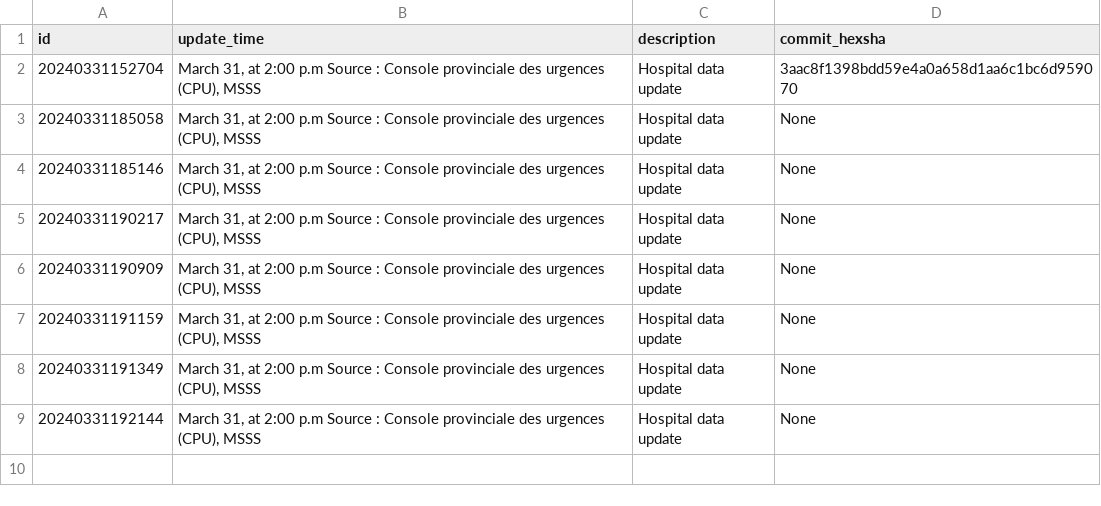
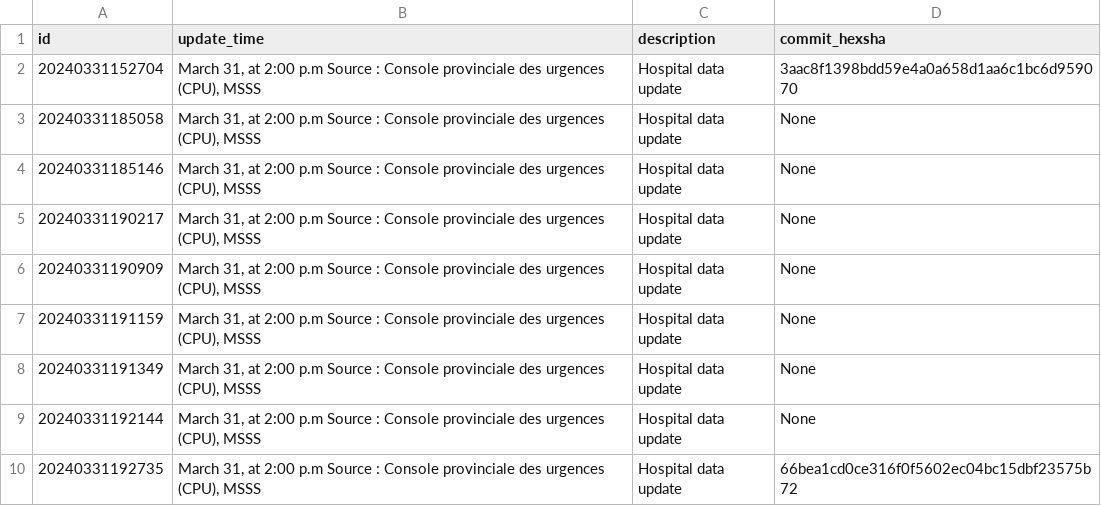
Before and after one commit to AlexG-Mtl/QC1, a CSV file: data/hospital_stats.csv, drawn as a sheet; the diff names each change by its address in the sheet, - before the commit and + after, or states it on an @@ line.

```diff
--- a/data/hospital_stats.csv
+++ b/data/hospital_stats.csv
+row 10: 20240331192735 | March 31, at 2:00 p.m Source : Console provinciale des urgences (CPU), MSSS | Hospital data update | 66bea1cd0ce316f0f5602ec04bc15dbf23575b72
```
Also changed, not shown: data/hospital_record.csv, 1 other file.
